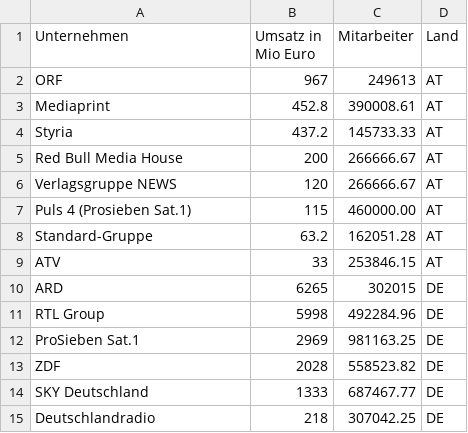
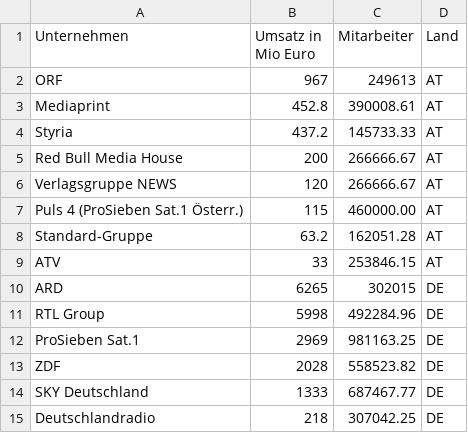
Before and after one commit to salx/Medienfinanzierung_quer, a CSV file: Medienfinanzierung5.csv, drawn as a sheet.

```diff
--- a/Medienfinanzierung5.csv
+++ b/Medienfinanzierung5.csv
@@ -6,3 +6,3 @@ Red Bull Media House,200,266666.67,AT
 Verlagsgruppe NEWS,120,266666.67,AT
-Puls 4 (Prosieben Sat.1),115,460000.00,AT
+Puls 4 (ProSieben Sat.1 Österr.),115,460000.00,AT
 Standard-Gruppe,63.2,162051.28,AT
```
Also changed, not shown: 2 other files.
